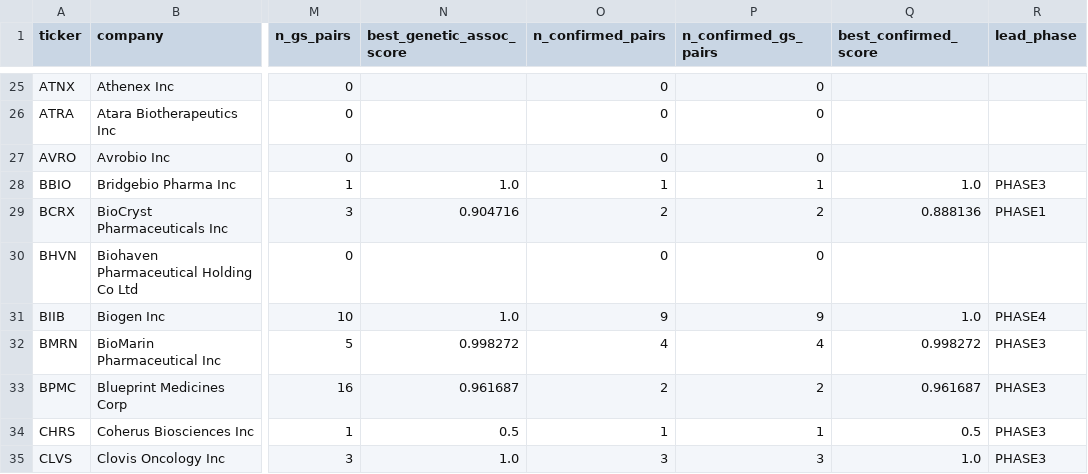
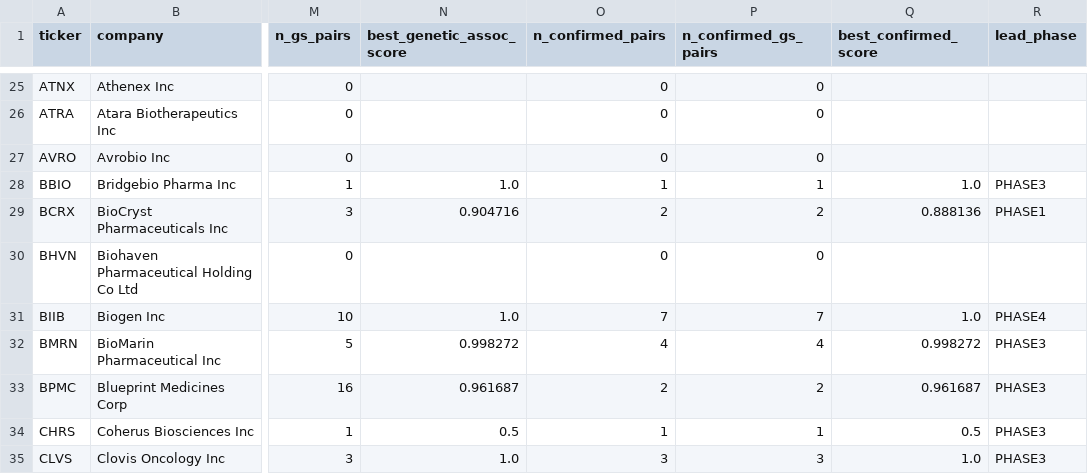
Before and after one commit to mohdkarim/xbi-genetic-support, a TSV file: final/master.tsv, drawn as a sheet; only a part is shown, gaps mark what is left out; the diff covers the shown part only; the diff names each change by its address in the sheet, - before the commit and + after, or states it on an @@ line.

Commit message:
Tighten Tier 2 evidence: require BQ-verifiable dates for all OT API pairs
Added BQ ontology expansion (direct → descendants → ancestors' descendants)
to validate all 111 tier2_mendelian gene-disease pairs. 65 confirmed pre-2020
via BQ, 46 downgraded as unverifiable. Net result: 56 GS companies (was 58;
IRWD and KURA lost GS), alpha +17.5pp (was +11.0pp) — stronger signal with
stricter evidence standard.

```diff
--- a/final/master.tsv
+++ b/final/master.tsv
-O31 (n_confirmed_pairs): 9
+O31 (n_confirmed_pairs): 7
-P31 (n_confirmed_gs_pairs): 9
+P31 (n_confirmed_gs_pairs): 7
```
Also changed, not shown: 108 edited cells elsewhere in this file, final/quarterly_returns.tsv, 5 other files.
